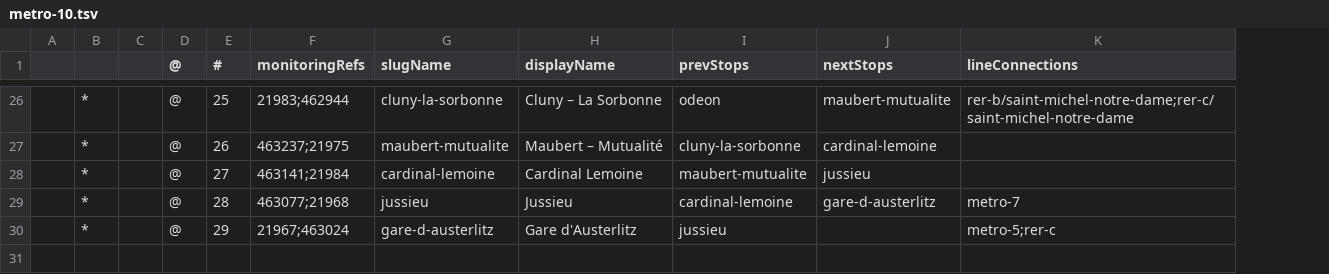
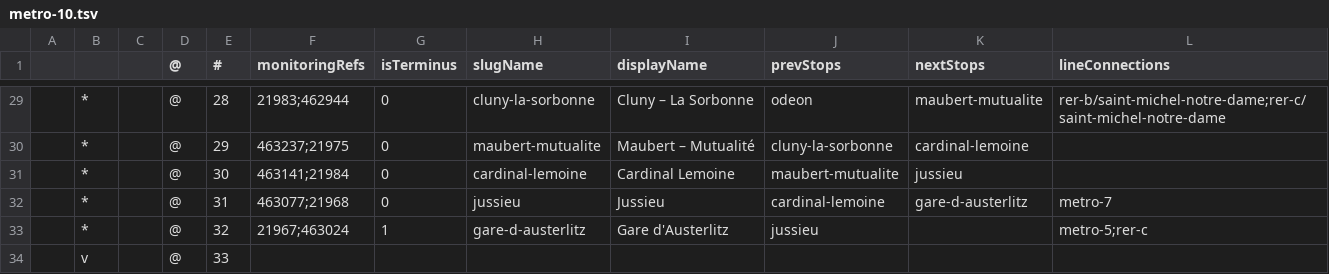
Before and after one commit to ludchieng/alednavigo, a TSV file: public/schemas/lines/metro-10.tsv, drawn as a sheet; only a part is shown, gaps mark what is left out; addresses are those after the commit; the diff covers the shown part only; the diff names each change by its address in the sheet, - before the commit and + after, or states it on an @@ line.

```diff
--- a/public/schemas/lines/metro-10.tsv
+++ b/public/schemas/lines/metro-10.tsv
+column G (isTerminus), rows 29-33: 0 | 0 | 0 | 0 | 1
-E29 (#): 25
+E29 (#): 28
-E30 (#): 26
+E30 (#): 29
-E31 (#): 27
+E31 (#): 30
-E32 (#): 28
+E32 (#): 31
-E33 (#): 29
+E33 (#): 32
+row 34:  | v |  | @ | 33
```
Also changed, not shown: 5 added rows, 2 removed rows and 22 edited cells elsewhere in this file, public/schemas/lines/metro-13.tsv, public/schemas/lines/metro-3.tsv, 20 other files.
